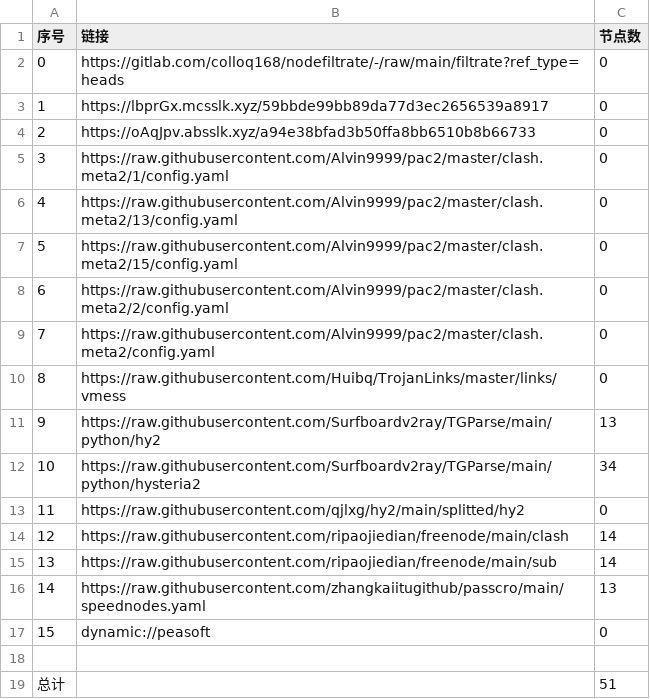
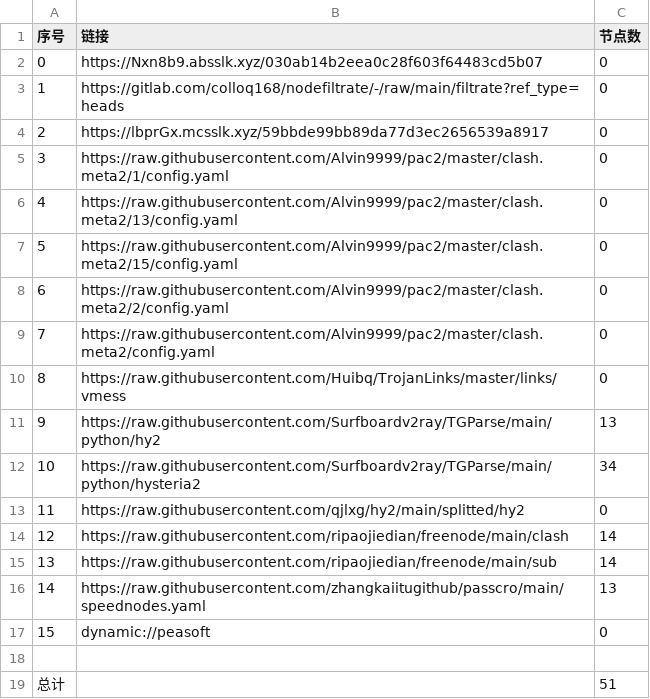
Before and after one commit to link8077/AutoMergePublicNodes, a CSV file: list_result.csv, drawn as a sheet.

```diff
--- a/list_result.csv
+++ b/list_result.csv
@@ -1,5 +1,5 @@
 序号,链接,节点数
-0,https://gitlab.com/colloq168/nodefiltrate/-/raw/main/filtrate?ref_type=heads,0
-1,https://lbprGx.mcsslk.xyz/59bbde99bb89da77d3ec2656539a8917,0
-2,https://oAqJpv.absslk.xyz/a94e38bfad3b50ffa8bb6510b8b66733,0
+0,https://Nxn8b9.absslk.xyz/030ab14b2eea0c28f603f64483cd5b07,0
+1,https://gitlab.com/colloq168/nodefiltrate/-/raw/main/filtrate?ref_type=heads,0
+2,https://lbprGx.mcsslk.xyz/59bbde99bb89da77d3ec2656539a8917,0
 3,https://raw.githubusercontent.com/Alvin9999/pac2/master/clash.meta2/1/config.yaml,0
```
Also changed, not shown: 3 other files.
